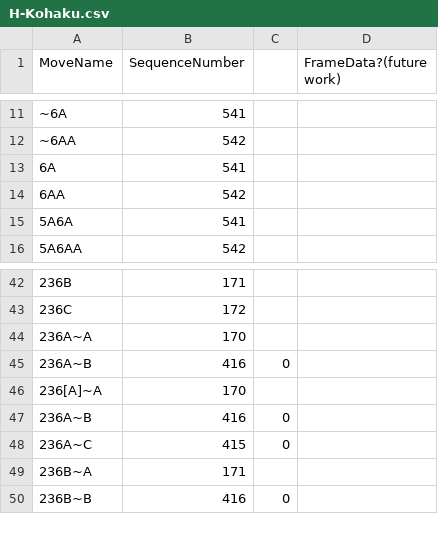
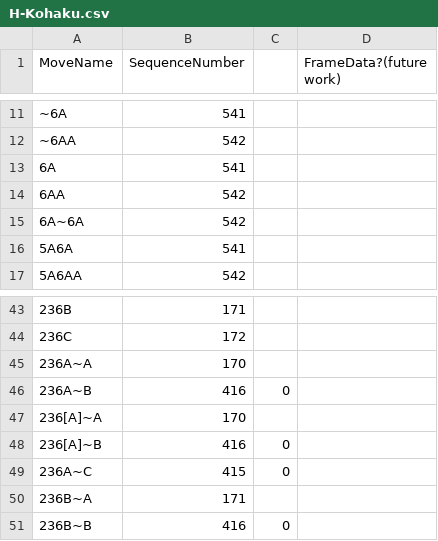
Before and after one commit to Rhekar/CCCasterWebsite, a CSV file: seqlists/H-Kohaku.csv, drawn as a sheet; only a part is shown, gaps mark what is left out; addresses are those after the commit; the diff names each change by its address in the sheet, - before the commit and + after, or states it on an @@ line.

```diff
--- a/seqlists/H-Kohaku.csv
+++ b/seqlists/H-Kohaku.csv
+row 15: 6A~6A | 542
-A48 (MoveName): 236A~B
+A48 (MoveName): 236[A]~B
```
Also changed, not shown: 1 other file.
